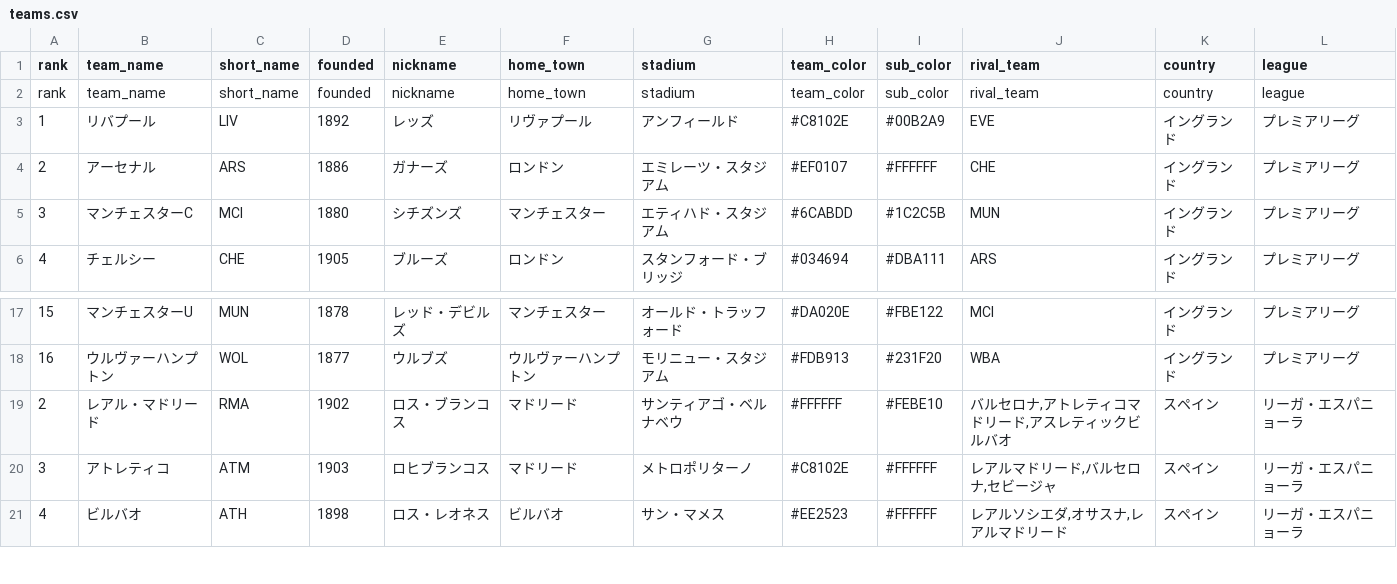
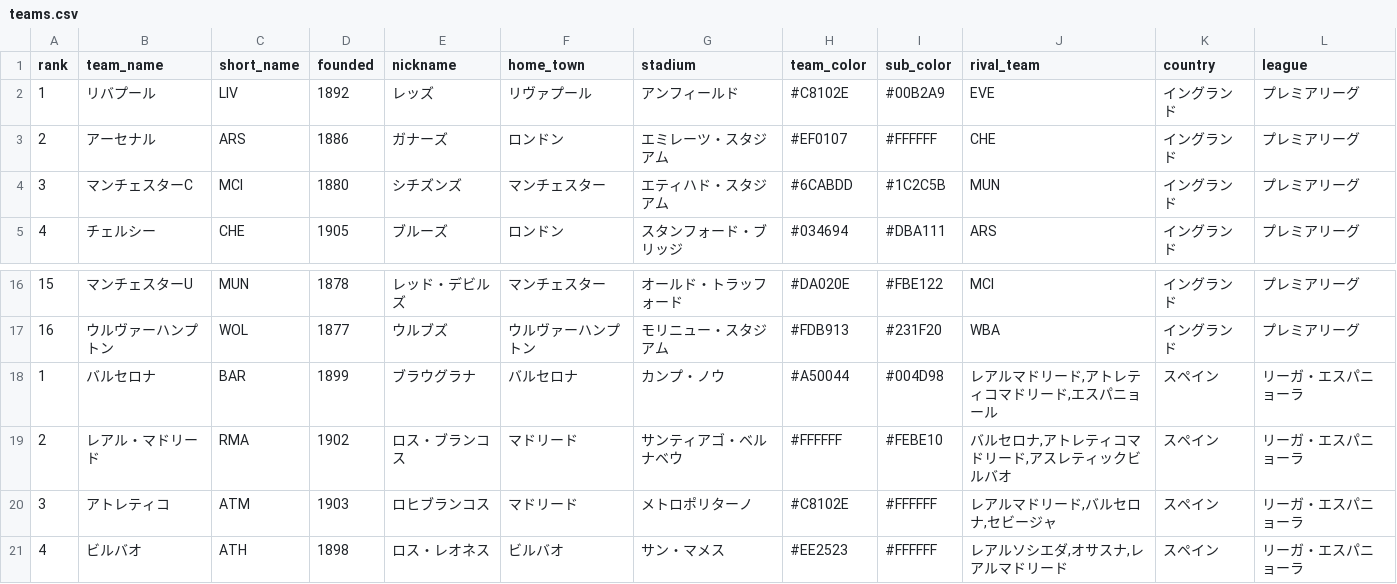
Before and after one commit to riohighkick-droid/euro-match-engine, a CSV file: teams.csv, drawn as a sheet; only a part is shown, gaps mark what is left out; removed rows and columns are numbered as before the commit, all else as after; the diff names each change by its address in the sheet, - before the commit and + after, or states it on an @@ line.

Commit message:
Add files via upload

```diff
--- a/teams.csv
+++ b/teams.csv
-row 2: rank | team_name | short_name | founded | nickname | home_town | stadium | team_color | sub_color | rival_team | country | league
+row 18: 1 | バルセロナ | BAR | 1899 | ブラウグラナ | バルセロナ | カンプ・ノウ | #A50044 | #004D98 | レアルマドリード,アトレティコマドリード,エスパニョール | スペイン | リーガ・エスパニョーラ
```
